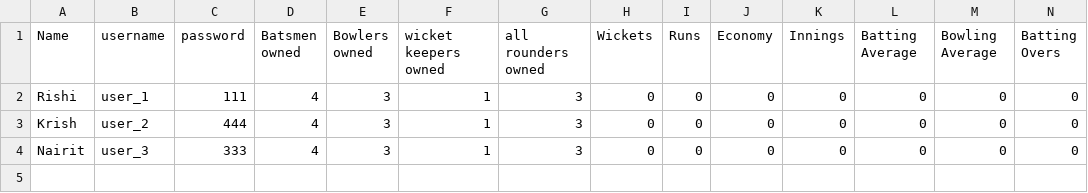
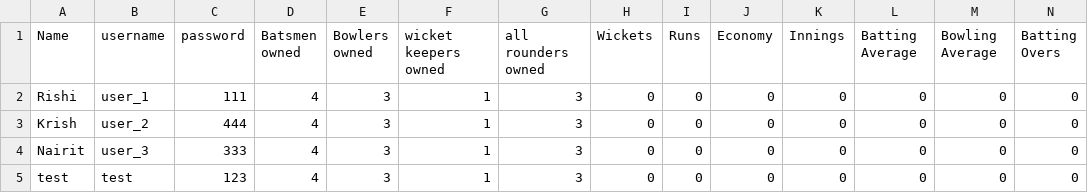
Before and after one commit to Shortcircuit-163/Cricket-game, a CSV file: data/user_data.csv, drawn as a sheet; only a part is shown; rows hold the shown columns only; the diff names each change by its address in the sheet, - before the commit and + after, or states it on an @@ line.

```diff
--- a/data/user_data.csv
+++ b/data/user_data.csv
+row 5: test | test | 123 | 4 | 3 | 1 | 3 | 0 | 0 | 0 | 0 | 0 | 0 | 0
```
Also changed, not shown: 2 other files.
